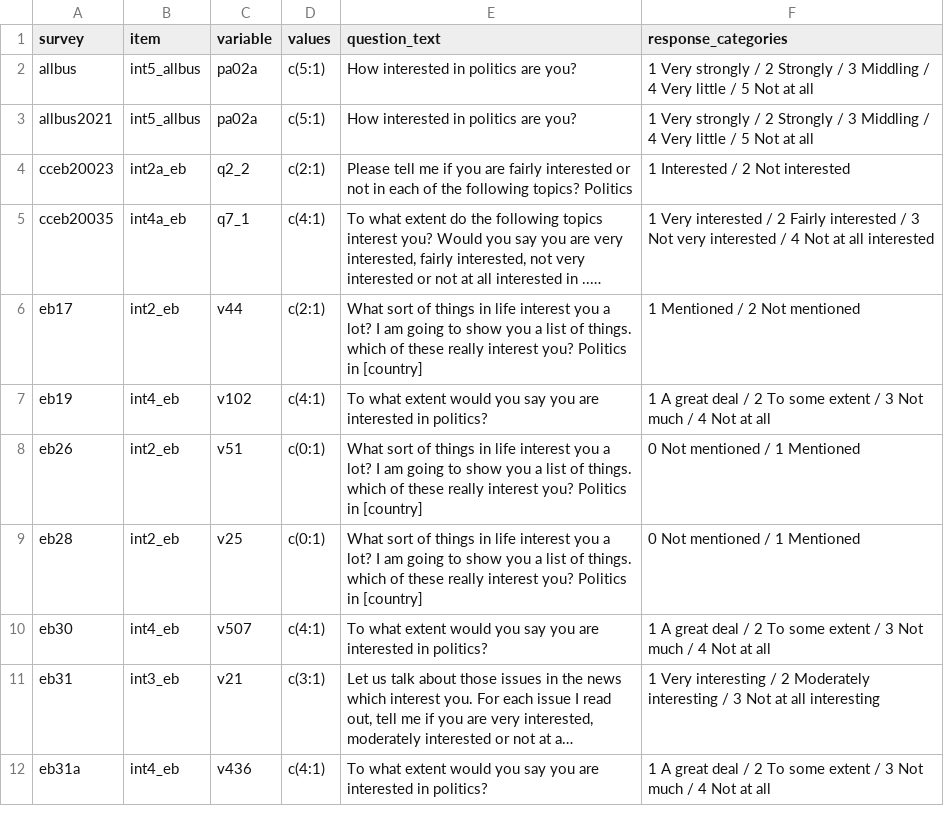
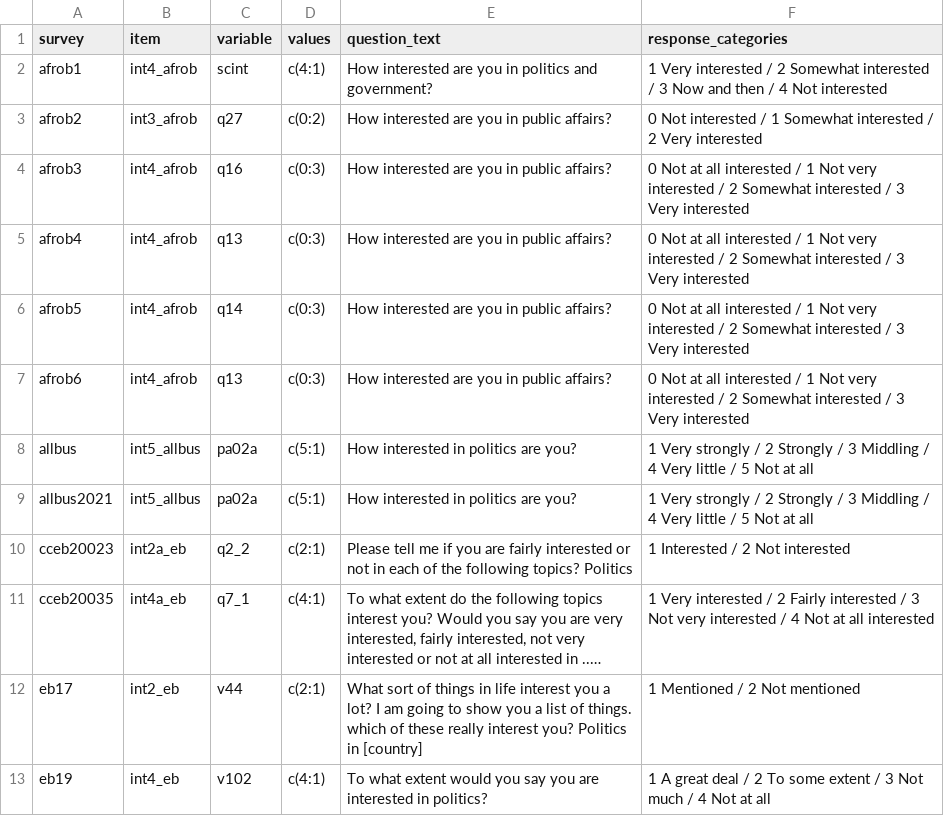
Before and after one commit to fsolt/dcpo_macrointerest, a CSV file: data-raw/surveys_interest.csv, drawn as a sheet; only a part is shown; the shorter side is filled out with more unchanged rows; long unchanged cells end in ….

Commit message:
add afrob*

```diff
--- a/data-raw/surveys_interest.csv
+++ b/data-raw/surveys_interest.csv
@@ -1,2 +1,8 @@
 survey,item,variable,values,question_text, response_categories
+afrob1,int4_afrob,scint,c(4:1),How interested are you in politics and government? ,1 Very interested / 2 Somewhat interested / 3 Now and then / 4 Not interested
+afrob2,int3_afrob,q27,c(0:2),How interested are you in public affairs?,0 Not interested / 1 Somewhat interested / 2 Very interested
+afrob3,int4_afrob,q16,c(0:3),How interested are you in public affairs?,0 Not at all interested / 1 Not very interested / 2 Somewhat interested / 3 Very interested
+afrob4,int4_afrob,q13,c(0:3),How interested are you in public affairs?,0 Not at all interested / 1 Not very interested / 2 Somewhat interested / 3 Very interested
+afrob5,int4_afrob,q14,c(0:3),How interested are you in public affairs?,0 Not at all interested / 1 Not very interested / 2 Somewhat interested / 3 Very interested
+afrob6,int4_afrob,q13,c(0:3),How interested are you in public affairs?,0 Not at all interested / 1 Not very interested / 2 Somewhat interested / 3 Very interested
 allbus,int5_allbus,pa02a,c(5:1),How interested in politics are you? ,1 Very strongly / 2 Strongly / 3 Middling / 4 Very little / 5 Not at all
```
